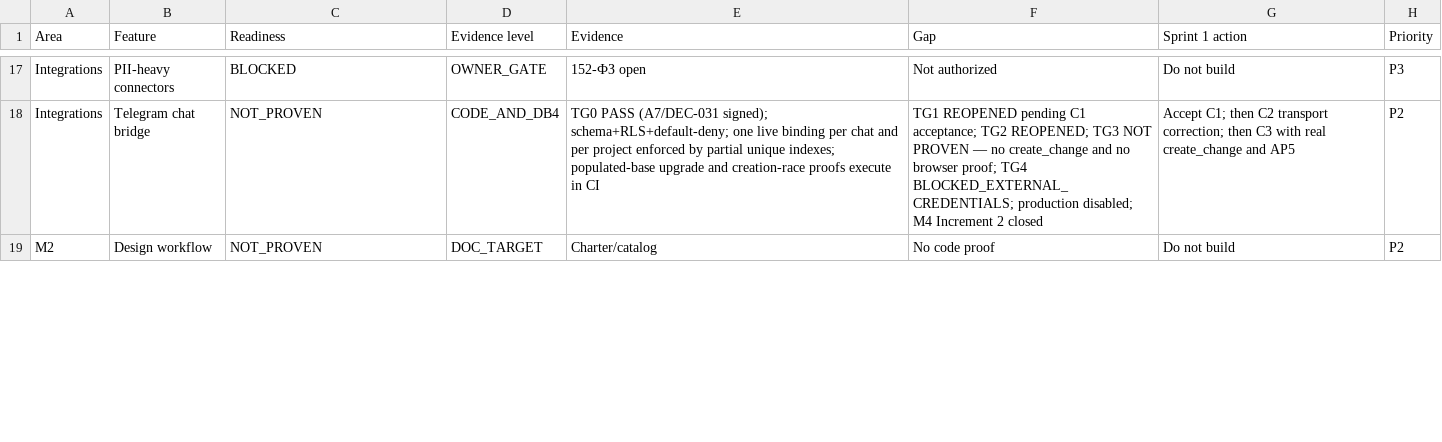
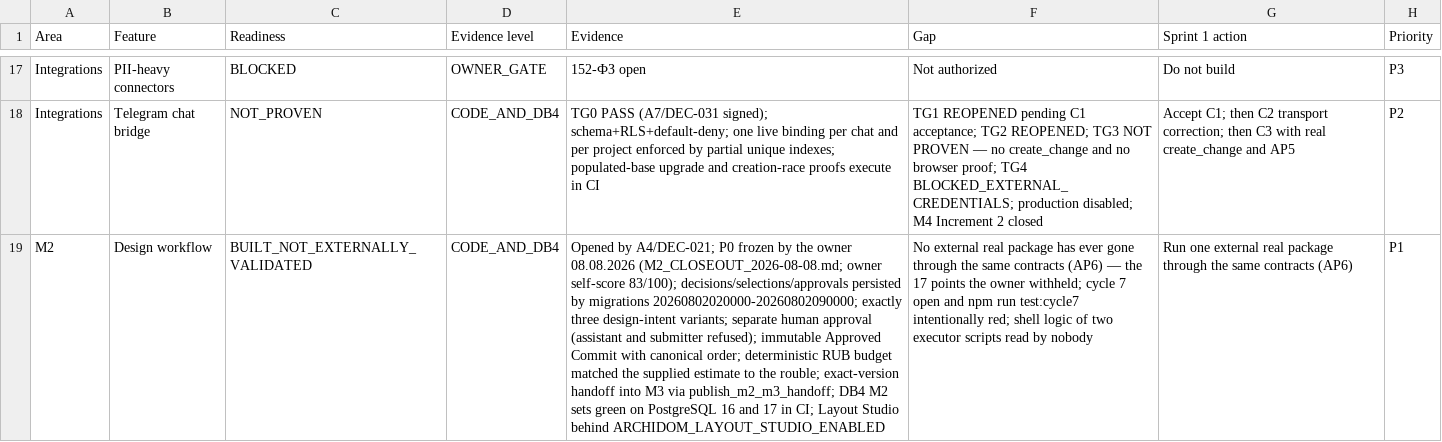
Before and after one commit to parkourcafe/design-interior2026.07, a CSV file: docs/canonical/archidom-v1/ARCHIDOM_READINESS_MATRIX_v1.csv, drawn as a sheet; only a part is shown, gaps mark what is left out; the diff covers the shown part only; the diff names each change by its address in the sheet, - before the commit and + after, or states it on an @@ line.

```diff
--- a/docs/canonical/archidom-v1/ARCHIDOM_READINESS_MATRIX_v1.csv
+++ b/docs/canonical/archidom-v1/ARCHIDOM_READINESS_MATRIX_v1.csv
-C19 (Readiness): NOT_PROVEN
+C19 (Readiness): BUILT_NOT_EXTERNALLY_VALIDATED
-D19 (Evidence level): DOC_TARGET
+D19 (Evidence level): CODE_AND_DB4
-E19 (Evidence): Charter/catalog
+E19 (Evidence): Opened by A4/DEC-021; P0 frozen by the owner 08.08.2026 (M2_CLOSEOUT_2026-08-08.md; owner self-score 83/100); decisions/selections/approvals persisted by migrations 20260802020000-20260802090000; exactly three design-intent variants; separate human approval (assistant and submitter refused); immutable Approved Commit with canonical order; deterministic RUB budget matched the supplied estimate to the rouble; exact-version handoff into M3 via publish_m2_m3_handoff; DB4 M2 sets green on PostgreSQL 16 and 17 in CI; Layout Studio behind ARCHIDOM_LAYOUT_STUDIO_ENABLED
-F19 (Gap): No code proof
+F19 (Gap): No external real package has ever gone through the same contracts (AP6) — the 17 points the owner withheld; cycle 7 open and npm run test:cycle7 intentionally red; shell logic of two executor scripts read by nobody
-G19 (Sprint 1 action): Do not build
+G19 (Sprint 1 action): Run one external real package through the same contracts (AP6)
-H19 (Priority): P2
+H19 (Priority): P1
```
Also changed, not shown: 5 edited cells elsewhere in this file, docs/canonical/remhaos-v1/REMHAOS_READINESS_MATRIX_v1.csv, 3 other files.
